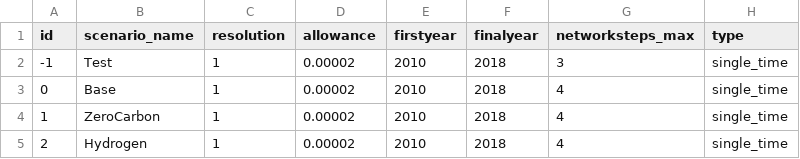
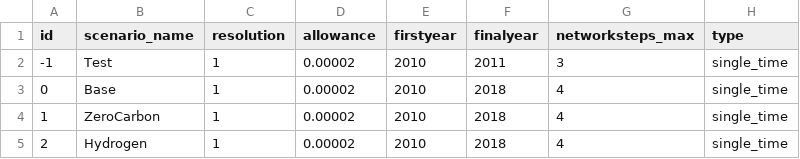
Before and after one commit to HThawley/FIRMEurope, a CSV file: inputs/config/scenarios.csv, drawn as a sheet.

```diff
--- a/inputs/config/scenarios.csv
+++ b/inputs/config/scenarios.csv
@@ -1,3 +1,3 @@
 id,scenario_name,resolution,allowance,firstyear,finalyear,networksteps_max,type
--1,Test,1,0.00002,2010,2018,3,single_time
+-1,Test,1,0.00002,2010,2011,3,single_time
 0,Base,1,0.00002,2010,2018,4,single_time
```
Also changed, not shown: 5 other files.
